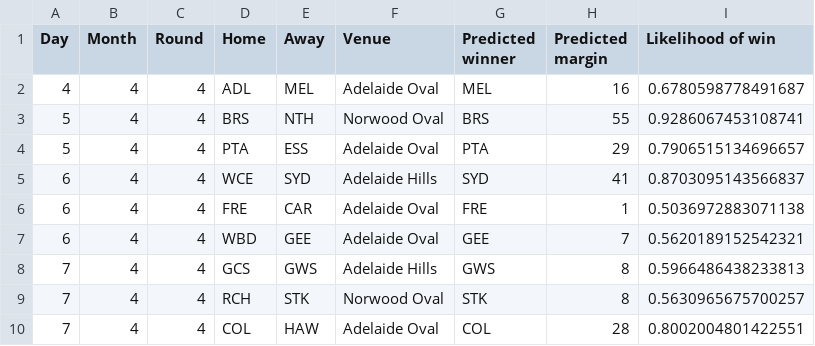
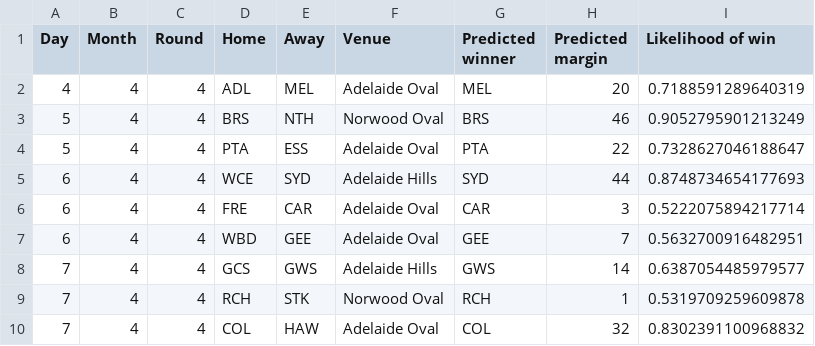
Before and after one commit to alxjh/AFL-predictions, a CSV file: Predictions/R4_24.csv, drawn as a sheet.

Commit message:
Add tips for R4_24

```diff
--- a/Predictions/R4_24.csv
+++ b/Predictions/R4_24.csv
@@ -1,10 +1,10 @@
 Day,Month,Round,Home,Away,Venue,Predicted winner,Predicted margin,Likelihood of win
-4,4,4,ADL,MEL,Adelaide Oval,MEL,16,0.6780598778491687
-5,4,4,BRS,NTH,Norwood Oval,BRS,55,0.9286067453108741
-5,4,4,PTA,ESS,Adelaide Oval,PTA,29,0.7906515134696657
-6,4,4,WCE,SYD,Adelaide Hills,SYD,41,0.8703095143566837
-6,4,4,FRE,CAR,Adelaide Oval,FRE,1,0.5036972883071138
-6,4,4,WBD,GEE,Adelaide Oval,GEE,7,0.5620189152542321
-7,4,4,GCS,GWS,Adelaide Hills,GWS,8,0.5966486438233813
-7,4,4,RCH,STK,Norwood Oval,STK,8,0.5630965675700257
-7,4,4,COL,HAW,Adelaide Oval,COL,28,0.8002004801422551
+4,4,4,ADL,MEL,Adelaide Oval,MEL,20,0.7188591289640319
+5,4,4,BRS,NTH,Norwood Oval,BRS,46,0.9052795901213249
+5,4,4,PTA,ESS,Adelaide Oval,PTA,22,0.7328627046188647
+6,4,4,WCE,SYD,Adelaide Hills,SYD,44,0.8748734654177693
+6,4,4,FRE,CAR,Adelaide Oval,CAR,3,0.5222075894217714
+6,4,4,WBD,GEE,Adelaide Oval,GEE,7,0.5632700916482951
+7,4,4,GCS,GWS,Adelaide Hills,GWS,14,0.6387054485979577
+7,4,4,RCH,STK,Norwood Oval,RCH,1,0.5319709259609878
+7,4,4,COL,HAW,Adelaide Oval,COL,32,0.8302391100968832
```
